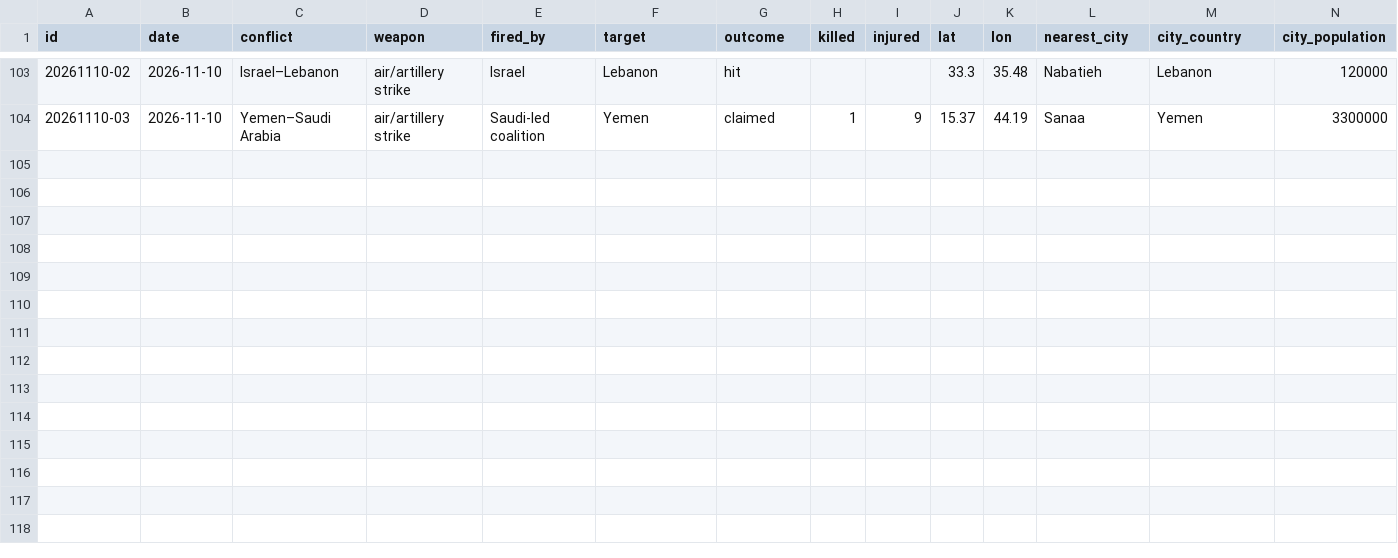
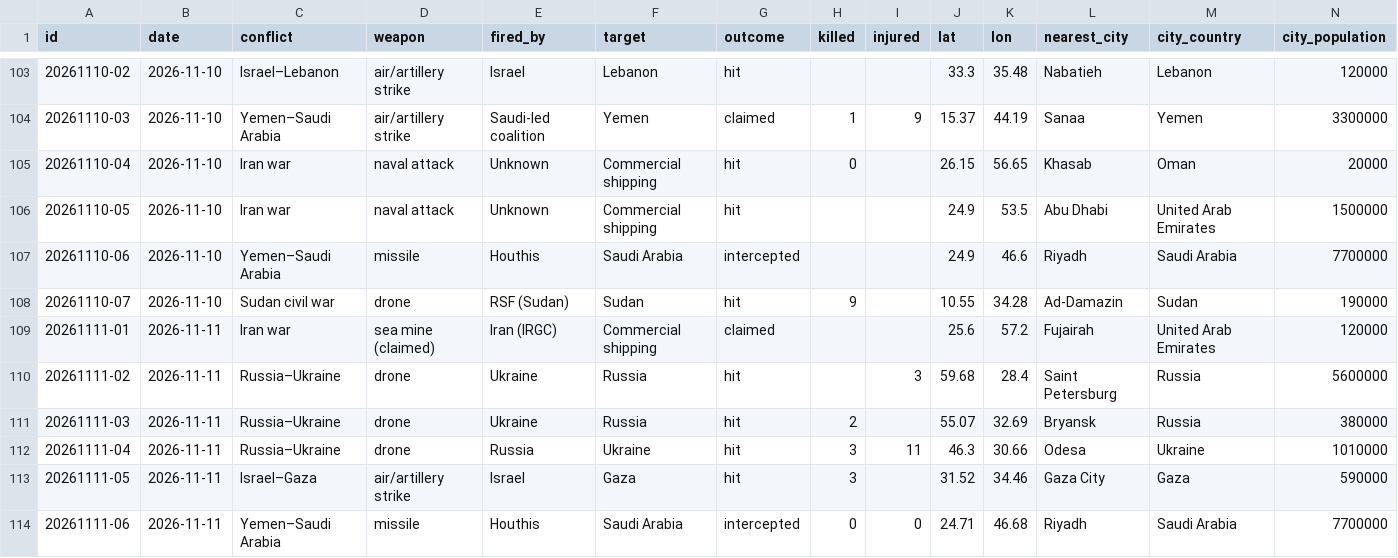
Before and after one commit to rwaynewhite15/ForceFinder, a CSV file: data/strikes.csv, drawn as a sheet; only a part is shown, gaps mark what is left out; rows hold the shown columns only; the diff names each change by its address in the sheet, - before the commit and + after, or states it on an @@ line.

```diff
--- a/data/strikes.csv
+++ b/data/strikes.csv
+row 105: 20261110-04 | 2026-11-10 | Iran war | naval attack | Unknown | Commercial shipping | hit | 0 |  | 26.15 | 56.65 | Khasab | Oman | 20000
+row 106: 20261110-05 | 2026-11-10 | Iran war | naval attack | Unknown | Commercial shipping | hit |  |  | 24.9 | 53.5 | Abu Dhabi | United Arab Emirates | 1500000
+row 107: 20261110-06 | 2026-11-10 | Yemen–Saudi Arabia | missile | Houthis | Saudi Arabia | intercepted |  |  | 24.9 | 46.6 | Riyadh | Saudi Arabia | 7700000
+row 108: 20261110-07 | 2026-11-10 | Sudan civil war | drone | RSF (Sudan) | Sudan | hit | 9 |  | 10.55 | 34.28 | Ad-Damazin | Sudan | 190000
+row 109: 20261111-01 | 2026-11-11 | Iran war | sea mine (claimed) | Iran (IRGC) | Commercial shipping | claimed |  |  | 25.6 | 57.2 | Fujairah | United Arab Emirates | 120000
+row 110: 20261111-02 | 2026-11-11 | Russia–Ukraine | drone | Ukraine | Russia | hit |  | 3 | 59.68 | 28.4 | Saint Petersburg | Russia | 5600000
+row 111: 20261111-03 | 2026-11-11 | Russia–Ukraine | drone | Ukraine | Russia | hit | 2 |  | 55.07 | 32.69 | Bryansk | Russia | 380000
+row 112: 20261111-04 | 2026-11-11 | Russia–Ukraine | drone | Russia | Ukraine | hit | 3 | 11 | 46.3 | 30.66 | Odesa | Ukraine | 1010000
+row 113: 20261111-05 | 2026-11-11 | Israel–Gaza | air/artillery strike | Israel | Gaza | hit | 3 |  | 31.52 | 34.46 | Gaza City | Gaza | 590000
+row 114: 20261111-06 | 2026-11-11 | Yemen–Saudi Arabia | missile | Houthis | Saudi Arabia | intercepted | 0 | 0 | 24.71 | 46.68 | Riyadh | Saudi Arabia | 7700000
```
Also changed, not shown: 4 other files.
